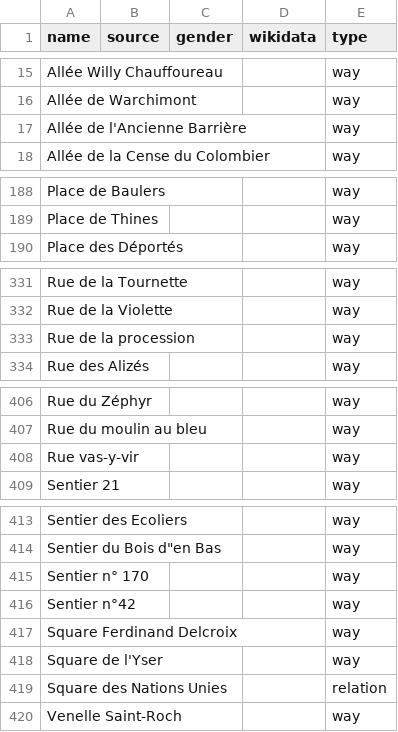
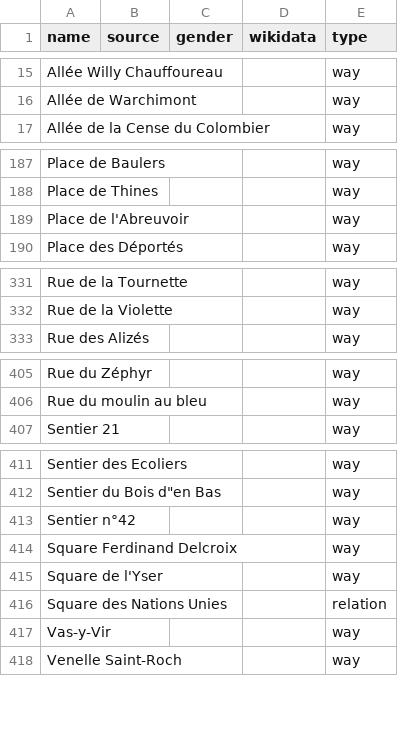
Before and after one commit to EqualStreetNames/equalstreetnames-nivelles, a CSV file: data/other.csv, drawn as a sheet; only a part is shown, gaps mark what is left out; removed rows and columns are numbered as before the commit, all else as after; the diff covers the shown part only; the diff names each change by its address in the sheet, - before the commit and + after, or states it on an @@ line.

```diff
--- a/data/other.csv
+++ b/data/other.csv
-row 17: Allée de l'Ancienne Barrière |  |  |  | way
+row 189: Place de l'Abreuvoir |  |  |  | way
-row 333: Rue de la procession |  |  |  | way
-row 408: Rue vas-y-vir |  |  |  | way
-row 415: Sentier n° 170 |  |  |  | way
+row 417: Vas-y-Vir |  |  |  | way
```
Also changed, not shown: 2 edited cells elsewhere in this file, 3 other files.
